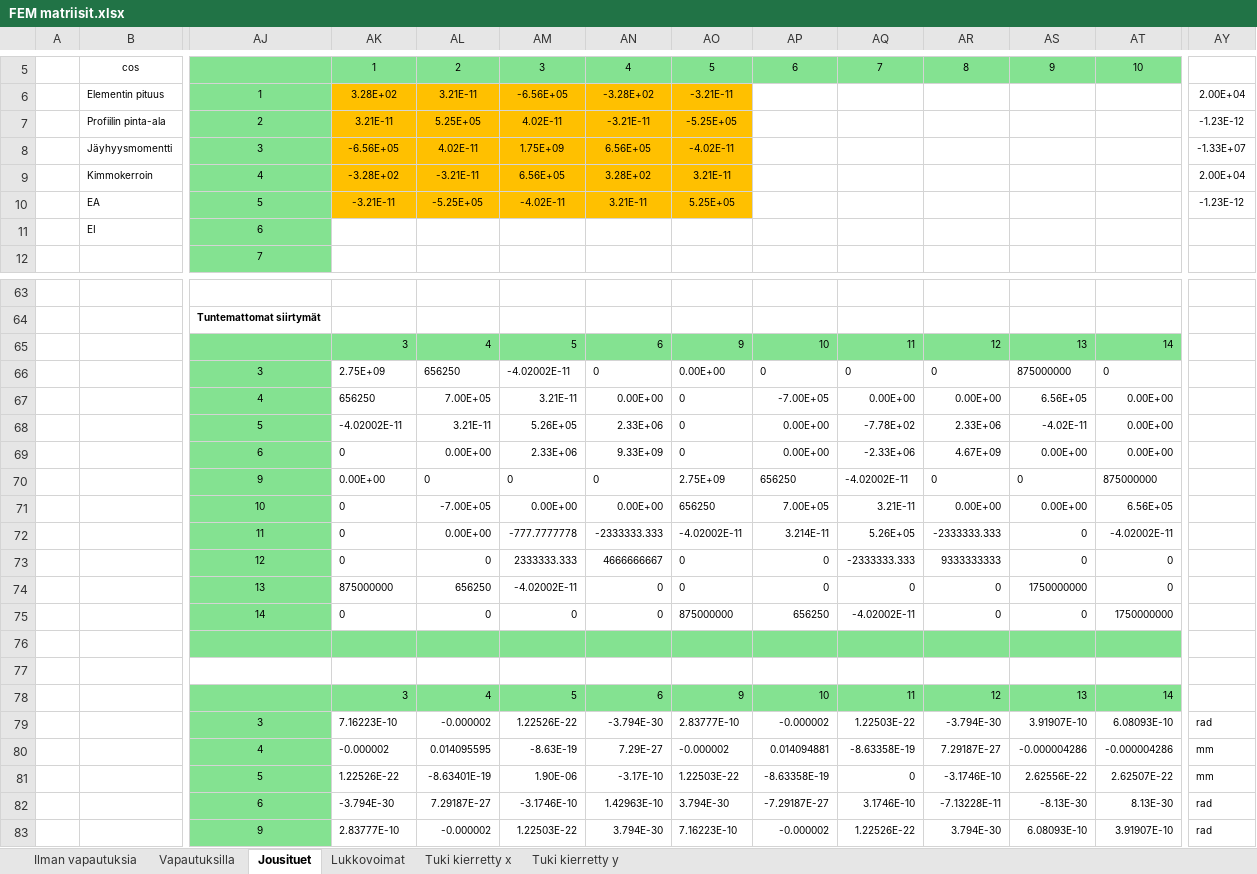
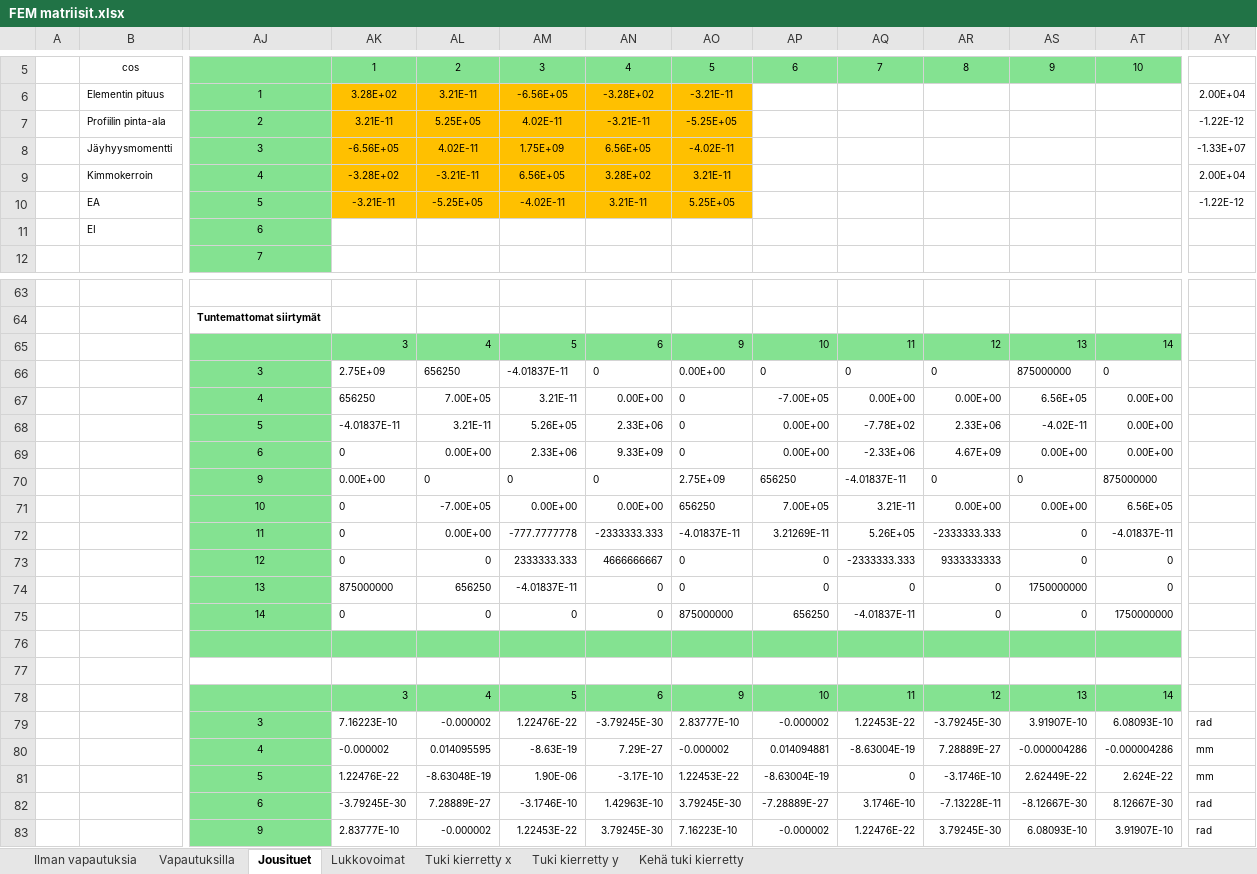
Before and after one commit to VillePe/vefem, an Excel workbook: theory/FEM matriisit.xlsx, sheet Jousituet, drawn as a sheet; only a part is shown, gaps mark what is left out; values as stored, in another font and other column widths than the file's, no borders; charts and pictures and conditional formats not drawn; the diff covers the shown part only; the diff names each change by its address in the sheet, - before the commit and + after, or states it on an @@ line.

```diff
--- a/theory/FEM matriisit.xlsx (sheet Jousituet)
+++ b/theory/FEM matriisit.xlsx (sheet Jousituet)
+sheet tab: Kehä tuki kierretty
-AY7: -1.23E-12
+AY7: -1.22E-12
-AY10: -1.23E-12
+AY10: -1.22E-12
-AM66: -4.02002E-11
+AM66: -4.01837E-11
-AK68: -4.02002E-11
+AK68: -4.01837E-11
-AQ70: -4.02002E-11
+AQ70: -4.01837E-11
-AO72: -4.02002E-11
+AO72: -4.01837E-11
-AP72: 3.214E-11
+AP72: 3.21269E-11
-AT72: -4.02002E-11
+AT72: -4.01837E-11
-AM74: -4.02002E-11
+AM74: -4.01837E-11
-AQ75: -4.02002E-11
+AQ75: -4.01837E-11
-AM79: 1.22526E-22
+AM79: 1.22476E-22
-AN79: -3.794E-30
+AN79: -3.79245E-30
-AQ79: 1.22503E-22
+AQ79: 1.22453E-22
-AR79: -3.794E-30
+AR79: -3.79245E-30
-AQ80: -8.63358E-19
+AQ80: -8.63004E-19
-AR80: 7.29187E-27
+AR80: 7.28889E-27
-AK81: 1.22526E-22
+AK81: 1.22476E-22
-AL81: -8.63401E-19
+AL81: -8.63048E-19
-AO81: 1.22503E-22
+AO81: 1.22453E-22
-AP81: -8.63358E-19
+AP81: -8.63004E-19
-AS81: 2.62556E-22
+AS81: 2.62449E-22
-AT81: 2.62507E-22
+AT81: 2.624E-22
-AK82: -3.794E-30
+AK82: -3.79245E-30
-AL82: 7.29187E-27
+AL82: 7.28889E-27
-AO82: 3.794E-30
+AO82: 3.79245E-30
-AP82: -7.29187E-27
+AP82: -7.28889E-27
-AS82: -8.13E-30
+AS82: -8.12667E-30
-AT82: 8.13E-30
+AT82: 8.12667E-30
-AM83: 1.22503E-22
+AM83: 1.22453E-22
-AN83: 3.794E-30
+AN83: 3.79245E-30
-AQ83: 1.22526E-22
+AQ83: 1.22476E-22
-AR83: 3.794E-30
+AR83: 3.79245E-30
```
Also changed, not shown: 39 edited cells elsewhere in this sheet, sheet Ilman vapautuksia, sheet Vapautuksilla, sheet Tuki kierretty x, sheet Tuki kierretty y, charts or pictures, 4 other files.
